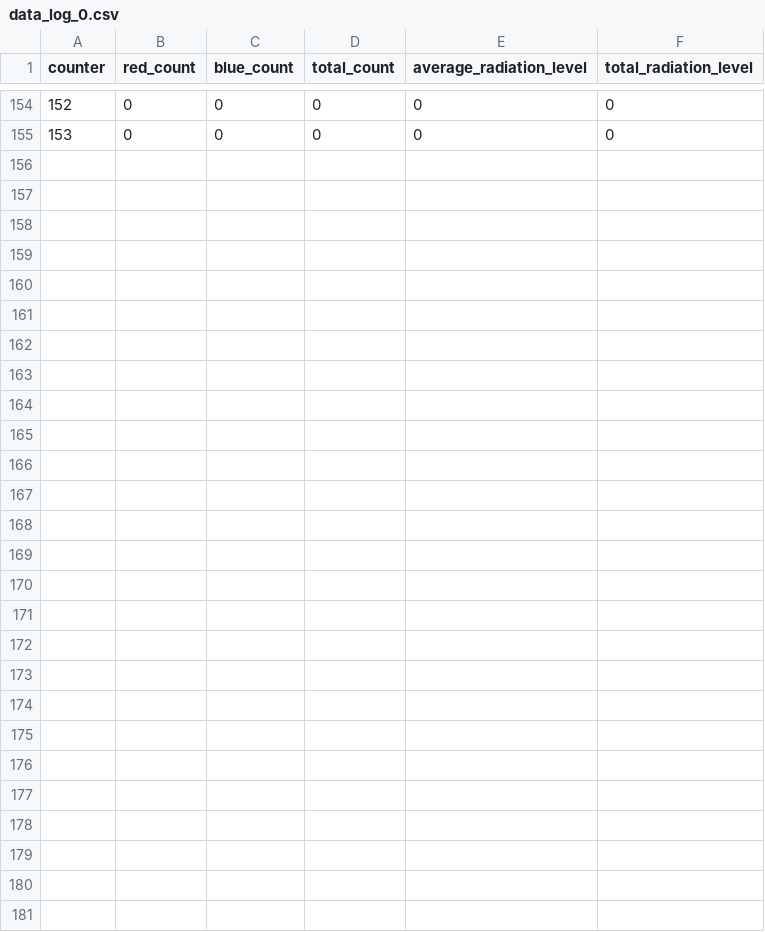
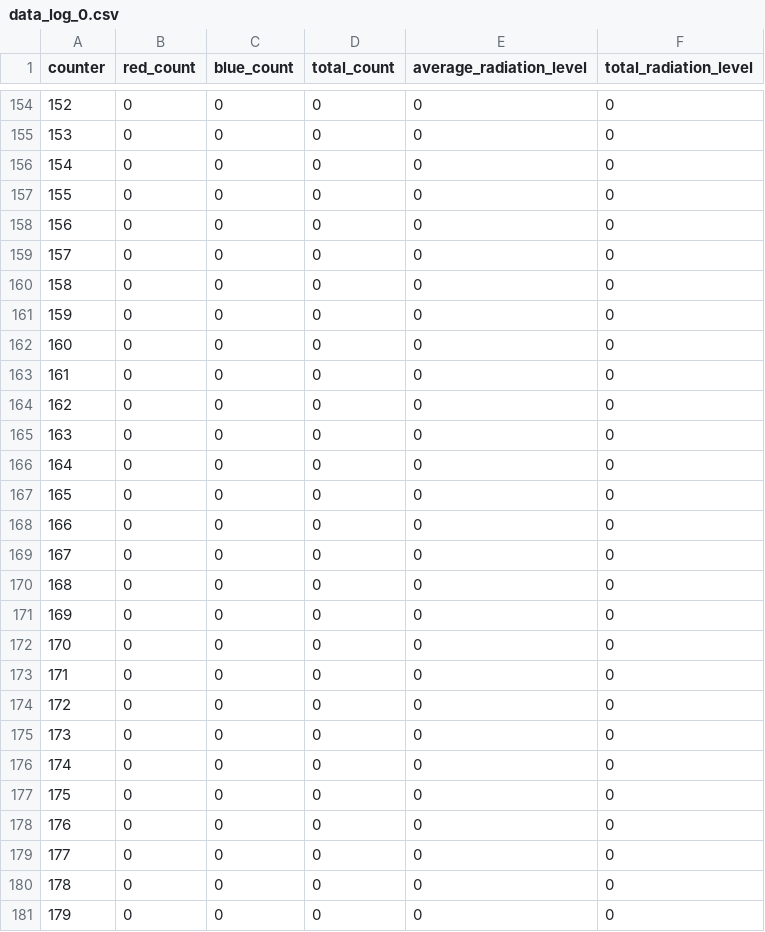
Before and after one commit to JeslyP/AUROJES2025, a CSV file: data_log_0.csv, drawn as a sheet; only a part is shown, gaps mark what is left out; the diff names each change by its address in the sheet, - before the commit and + after, or states it on an @@ line.

Commit message:
its

```diff
--- a/data_log_0.csv
+++ b/data_log_0.csv
+row 156: 154 | 0 | 0 | 0 | 0 | 0
+row 157: 155 | 0 | 0 | 0 | 0 | 0
+row 158: 156 | 0 | 0 | 0 | 0 | 0
+row 159: 157 | 0 | 0 | 0 | 0 | 0
+row 160: 158 | 0 | 0 | 0 | 0 | 0
+row 161: 159 | 0 | 0 | 0 | 0 | 0
+row 162: 160 | 0 | 0 | 0 | 0 | 0
+row 163: 161 | 0 | 0 | 0 | 0 | 0
+row 164: 162 | 0 | 0 | 0 | 0 | 0
+row 165: 163 | 0 | 0 | 0 | 0 | 0
+row 166: 164 | 0 | 0 | 0 | 0 | 0
+row 167: 165 | 0 | 0 | 0 | 0 | 0
+row 168: 166 | 0 | 0 | 0 | 0 | 0
+row 169: 167 | 0 | 0 | 0 | 0 | 0
+row 170: 168 | 0 | 0 | 0 | 0 | 0
+row 171: 169 | 0 | 0 | 0 | 0 | 0
+row 172: 170 | 0 | 0 | 0 | 0 | 0
+row 173: 171 | 0 | 0 | 0 | 0 | 0
+row 174: 172 | 0 | 0 | 0 | 0 | 0
+row 175: 173 | 0 | 0 | 0 | 0 | 0
+row 176: 174 | 0 | 0 | 0 | 0 | 0
+row 177: 175 | 0 | 0 | 0 | 0 | 0
+row 178: 176 | 0 | 0 | 0 | 0 | 0
+row 179: 177 | 0 | 0 | 0 | 0 | 0
+row 180: 178 | 0 | 0 | 0 | 0 | 0
+row 181: 179 | 0 | 0 | 0 | 0 | 0
```
